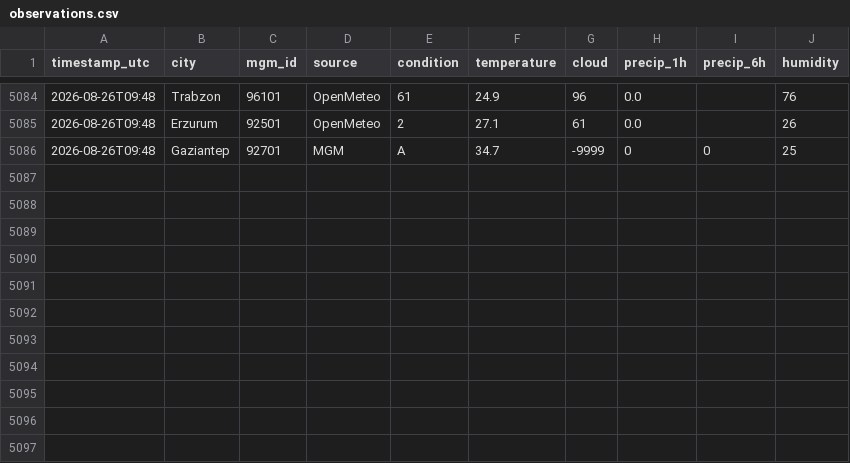
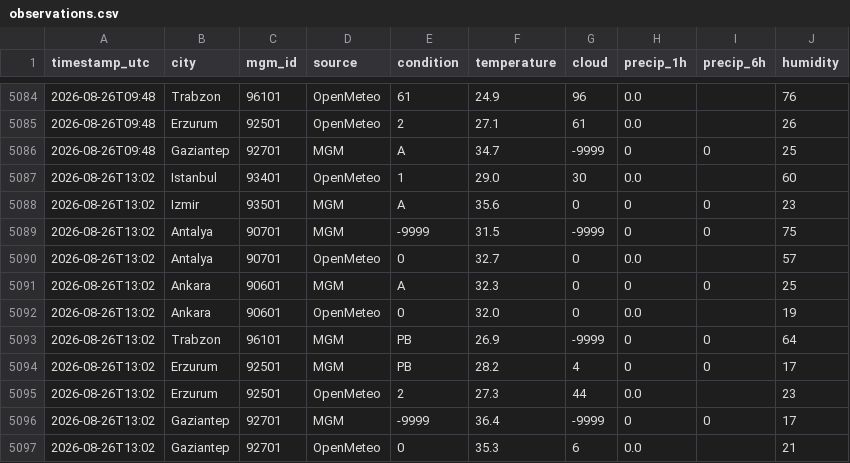
Before and after one commit to skartas72/wtw-accuracy, a CSV file: data/observations.csv, drawn as a sheet; only a part is shown, gaps mark what is left out; the diff names each change by its address in the sheet, - before the commit and + after, or states it on an @@ line.

```diff
--- a/data/observations.csv
+++ b/data/observations.csv
+row 5087: 2026-08-26T13:02 | Istanbul | 93401 | OpenMeteo | 1 | 29.0 | 30 | 0.0 |  | 60
+row 5088: 2026-08-26T13:02 | Izmir | 93501 | MGM | A | 35.6 | 0 | 0 | 0 | 23
+row 5089: 2026-08-26T13:02 | Antalya | 90701 | MGM | -9999 | 31.5 | -9999 | 0 | 0 | 75
+row 5090: 2026-08-26T13:02 | Antalya | 90701 | OpenMeteo | 0 | 32.7 | 0 | 0.0 |  | 57
+row 5091: 2026-08-26T13:02 | Ankara | 90601 | MGM | A | 32.3 | 0 | 0 | 0 | 25
+row 5092: 2026-08-26T13:02 | Ankara | 90601 | OpenMeteo | 0 | 32.0 | 0 | 0.0 |  | 19
+row 5093: 2026-08-26T13:02 | Trabzon | 96101 | MGM | PB | 26.9 | -9999 | 0 | 0 | 64
+row 5094: 2026-08-26T13:02 | Erzurum | 92501 | MGM | PB | 28.2 | 4 | 0 | 0 | 17
+row 5095: 2026-08-26T13:02 | Erzurum | 92501 | OpenMeteo | 2 | 27.3 | 44 | 0.0 |  | 23
+row 5096: 2026-08-26T13:02 | Gaziantep | 92701 | MGM | -9999 | 36.4 | -9999 | 0 | 0 | 17
+row 5097: 2026-08-26T13:02 | Gaziantep | 92701 | OpenMeteo | 0 | 35.3 | 6 | 0.0 |  | 21
```
Also changed, not shown: 1 other file.
